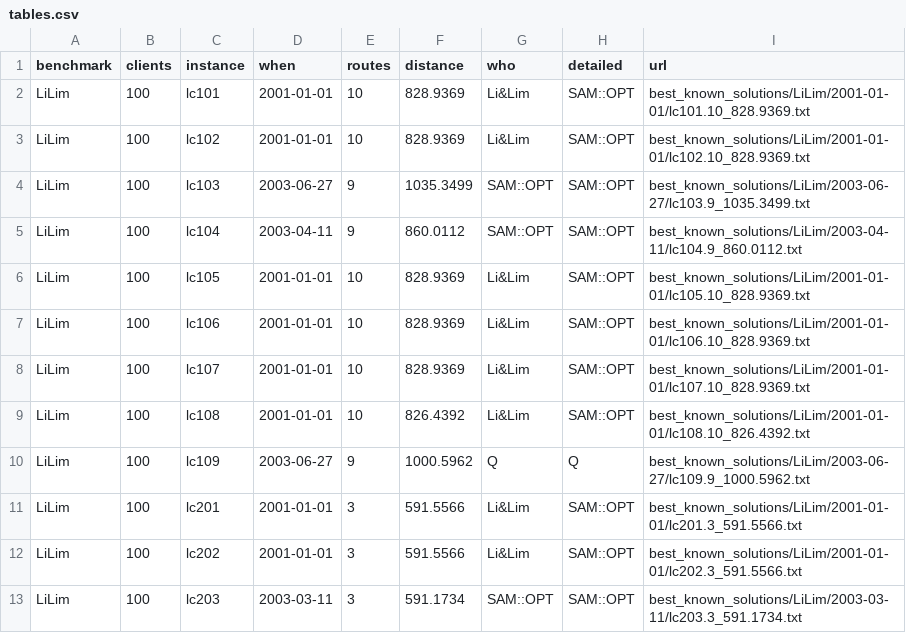
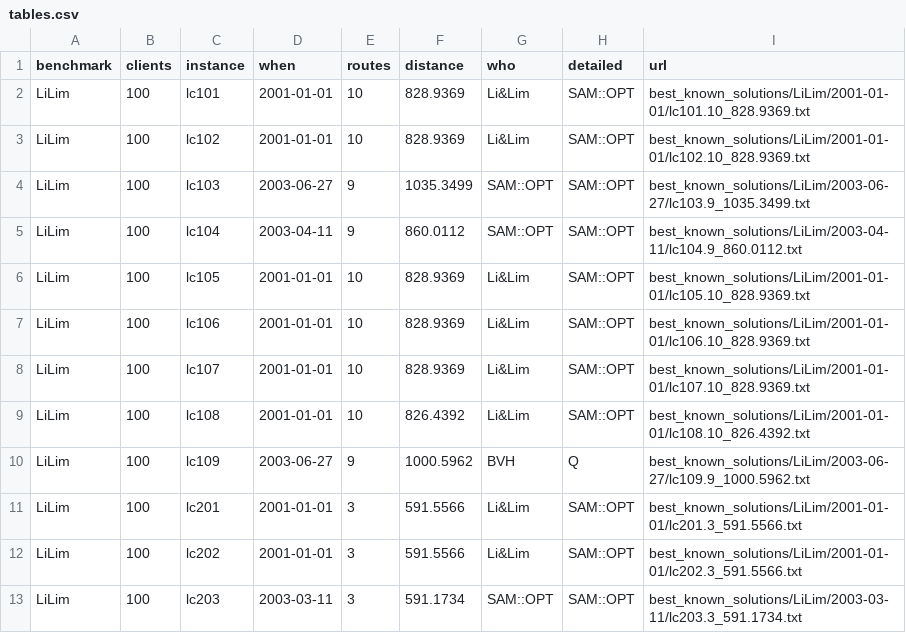
Before and after one commit to rogalski-wmii-uni-lodz-pl/vrp-benchmarks, a CSV file: tables.csv, drawn as a sheet; only a part is shown.

```diff
--- a/tables.csv
+++ b/tables.csv
@@ -9,3 +9,3 @@ LiLim,100,lc107,2001-01-01,10,828.9369,Li&Lim,SAM::OPT,best_known_solutions/LiLi
 LiLim,100,lc108,2001-01-01,10,826.4392,Li&Lim,SAM::OPT,best_known_solutions/LiLim/2001-01-01/lc108.10_826.4392.txt
-LiLim,100,lc109,2003-06-27,9,1000.5962,Q,Q,best_known_solutions/LiLim/2003-06-27/lc109.9_1000.5962.txt
+LiLim,100,lc109,2003-06-27,9,1000.5962,BVH,Q,best_known_solutions/LiLim/2003-06-27/lc109.9_1000.5962.txt
 LiLim,100,lc201,2001-01-01,3,591.5566,Li&Lim,SAM::OPT,best_known_solutions/LiLim/2001-01-01/lc201.3_591.5566.txt
```
Also changed, not shown: 2 other files.
